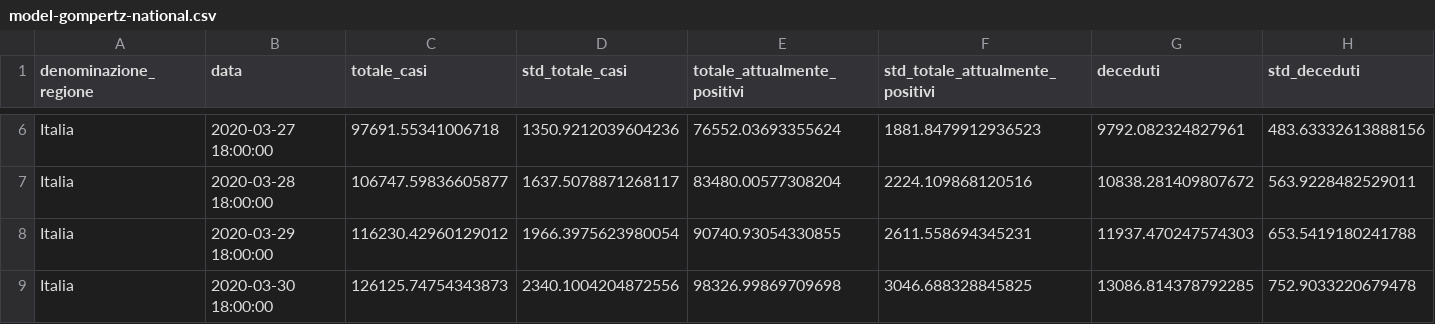
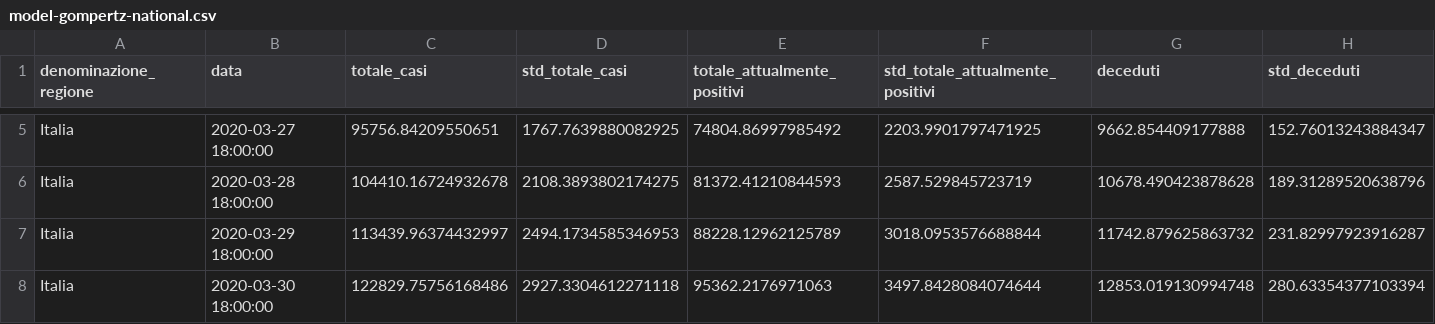
Before and after one commit to albortros/COVID-19, a CSV file: model-Gompertz/model-gompertz-national.csv, drawn as a sheet; only a part is shown, gaps mark what is left out; addresses are those after the commit; the diff covers the shown part only; the diff names each change by its address in the sheet, - before the commit and + after, or states it on an @@ line.

```diff
--- a/model-Gompertz/model-gompertz-national.csv
+++ b/model-Gompertz/model-gompertz-national.csv
-C5 (totale_casi): 97691.55341006718
+C5 (totale_casi): 95756.84209550651
-D5 (std_totale_casi): 1350.9212039604236
+D5 (std_totale_casi): 1767.7639880082925
-E5 (totale_attualmente_positivi): 76552.03693355624
+E5 (totale_attualmente_positivi): 74804.86997985492
-F5 (std_totale_attualmente_positivi): 1881.8479912936523
+F5 (std_totale_attualmente_positivi): 2203.9901797471925
-G5 (deceduti): 9792.082324827961
+G5 (deceduti): 9662.854409177888
-H5 (std_deceduti): 483.63332613888156
+H5 (std_deceduti): 152.76013243884347
-C6 (totale_casi): 106747.59836605877
+C6 (totale_casi): 104410.16724932678
-D6 (std_totale_casi): 1637.5078871268117
+D6 (std_totale_casi): 2108.3893802174275
-E6 (totale_attualmente_positivi): 83480.00577308204
+E6 (totale_attualmente_positivi): 81372.41210844593
-F6 (std_totale_attualmente_positivi): 2224.109868120516
+F6 (std_totale_attualmente_positivi): 2587.529845723719
-G6 (deceduti): 10838.281409807672
+G6 (deceduti): 10678.490423878628
-H6 (std_deceduti): 563.9228482529011
+H6 (std_deceduti): 189.31289520638796
-C7 (totale_casi): 116230.42960129012
+C7 (totale_casi): 113439.96374432997
-D7 (std_totale_casi): 1966.3975623980054
+D7 (std_totale_casi): 2494.1734585346953
-E7 (totale_attualmente_positivi): 90740.93054330855
+E7 (totale_attualmente_positivi): 88228.12962125789
-F7 (std_totale_attualmente_positivi): 2611.558694345231
+F7 (std_totale_attualmente_positivi): 3018.0953576688844
-G7 (deceduti): 11937.470247574303
+G7 (deceduti): 11742.879625863732
-H7 (std_deceduti): 653.5419180241788
+H7 (std_deceduti): 231.82997923916287
-C8 (totale_casi): 126125.74754343873
+C8 (totale_casi): 122829.75756168486
-D8 (std_totale_casi): 2340.1004204872556
+D8 (std_totale_casi): 2927.3304612271118
-E8 (totale_attualmente_positivi): 98326.99869709698
+E8 (totale_attualmente_positivi): 95362.2176971063
-F8 (std_totale_attualmente_positivi): 3046.688328845825
+F8 (std_totale_attualmente_positivi): 3497.8428084074644
-G8 (deceduti): 13086.814378792285
+G8 (deceduti): 12853.019130994748
-H8 (std_deceduti): 752.9033220679478
+H8 (std_deceduti): 280.63354377103394
```
Also changed, not shown: 1 added row, 1 removed row and 80 edited cells elsewhere in this file, model-Logistic/model-logistic-national.csv, 24 other files.
